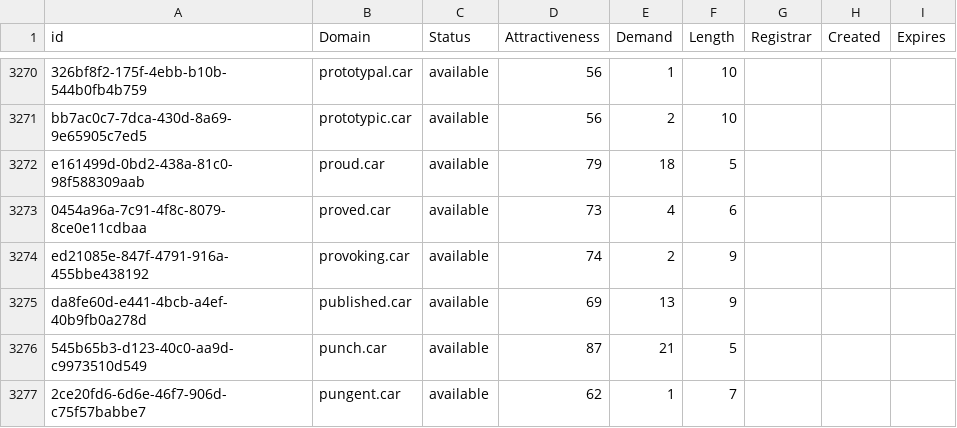
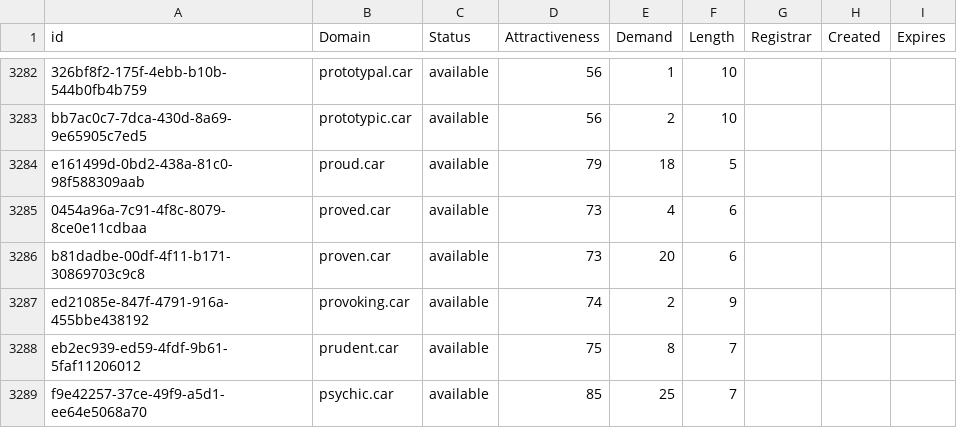
Before and after one commit to UniqueDomains/car-oneword-domains, a CSV file: car.csv, drawn as a sheet; only a part is shown, gaps mark what is left out; the shorter side is filled out with more unchanged rows; the diff covers the shown part only; the diff names each change by its address in the sheet, - before the commit and + after, or states it on an @@ line.

Commit message:
Domains update

```diff
--- a/car.csv
+++ b/car.csv
+row 3286: b81dadbe-00df-4f11-b171-30869703c9c8 | proven.car | available | 73 | 20 | 6
+row 3288: eb2ec939-ed59-4fdf-9b61-5faf11206012 | prudent.car | available | 75 | 8 | 7
+row 3289: f9e42257-37ce-49f9-a5d1-ee64e5068a70 | psychic.car | available | 85 | 25 | 7
```
Also changed, not shown: 30 added rows elsewhere in this file, 2 other files.
